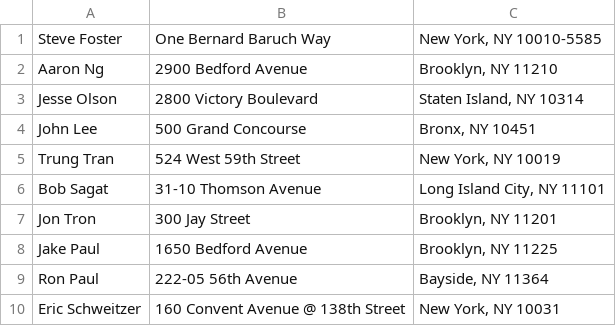
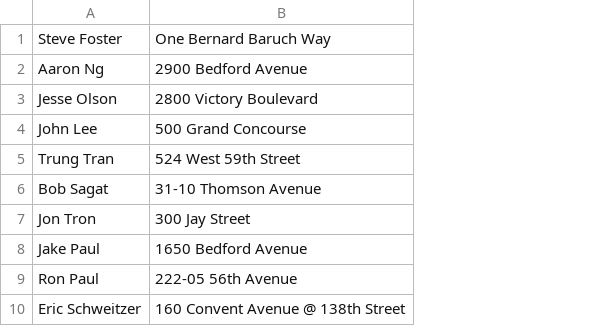
Before and after one commit to trumanTran/blockchain-voting, a CSV file: dynamicGUI/NamesAddresses.csv, drawn as a sheet; the diff names each change by its address in the sheet, - before the commit and + after, or states it on an @@ line.

Commit message:
Update NamesAddresses.csv

```diff
--- a/dynamicGUI/NamesAddresses.csv
+++ b/dynamicGUI/NamesAddresses.csv
-column C, rows 1-10: New York, NY 10010-5585 | Brooklyn, NY 11210 | Staten Island, NY 10314 | Bronx, NY 10451 | New York, NY 10019 | Long Island City, NY 11101 | Brooklyn, NY 11201 | Brooklyn, NY 11225 | Bayside, NY 11364 | New York, NY 10031
```
